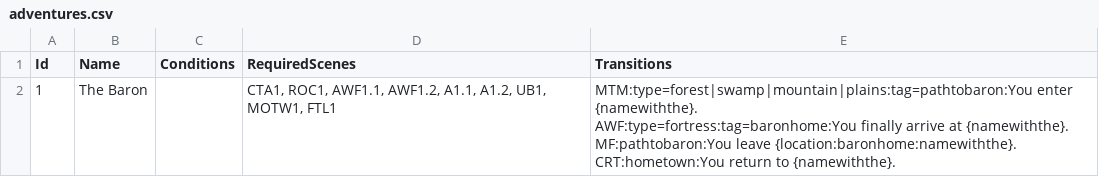
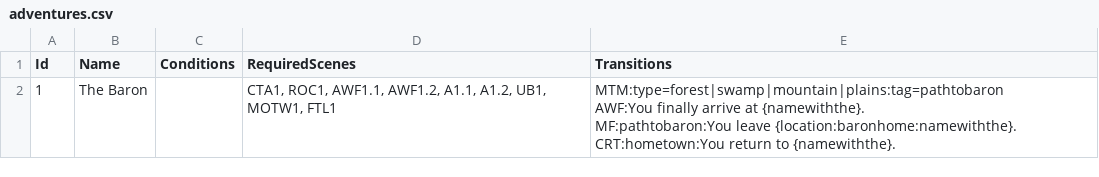
Before and after one commit to xaviervxz/TheHerosJourney, a CSV file: Solution/TheHerosJourney.Unity/Assets/StreamingAssets/adventures.csv, drawn as a sheet.

```diff
--- a/Solution/TheHerosJourney.Unity/Assets/StreamingAssets/adventures.csv
+++ b/Solution/TheHerosJourney.Unity/Assets/StreamingAssets/adventures.csv
@@ -1,5 +1,5 @@
 "Id","Name","Conditions","RequiredScenes","Transitions"
-1,"The Baron",,"CTA1, ROC1, AWF1.1, AWF1.2, A1.1, A1.2, UB1, MOTW1, FTL1","MTM:type=forest|swamp|mountain|plains:tag=pathtobaron:You enter {namewiththe}.
-AWF:type=fortress:tag=baronhome:You finally arrive at {namewiththe}.
-MF:pathtobaron:You leave {location:baronhome:namewiththe}.
-CRT:hometown:You return to {namewiththe}."
+1,"The Baron",,"CTA1, ROC1, AWF1.1, AWF1.2, A1.1, A1.2, UB1, MOTW1, FTL1","MTM:type=forest|swamp|mountain|plains:tag=pathtobaron
+AWF:You finally arrive at {namewiththe}.
+MF:pathtobaron:You leave {location:baronhome:namewiththe}.
+CRT:hometown:You return to {namewiththe}."
```
Also changed, not shown: Solution/TheHerosJourney.Unity/Assets/StreamingAssets/scenes.csv, 11 other files.
